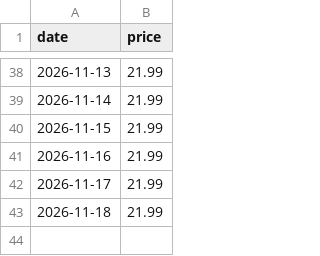
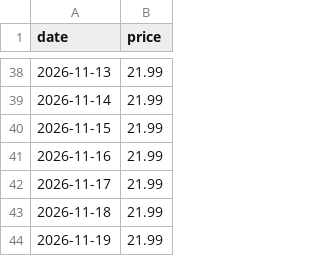
Before and after one commit to wjh6389839/racknerd-price-tracker, a CSV file: price_history.csv, drawn as a sheet; only a part is shown, gaps mark what is left out.

```diff
--- a/price_history.csv
+++ b/price_history.csv
@@ -43 +43,2 @@ date,price
 2026-11-18,21.99
+2026-11-19,21.99
```
Also changed, not shown: 1 other file.
